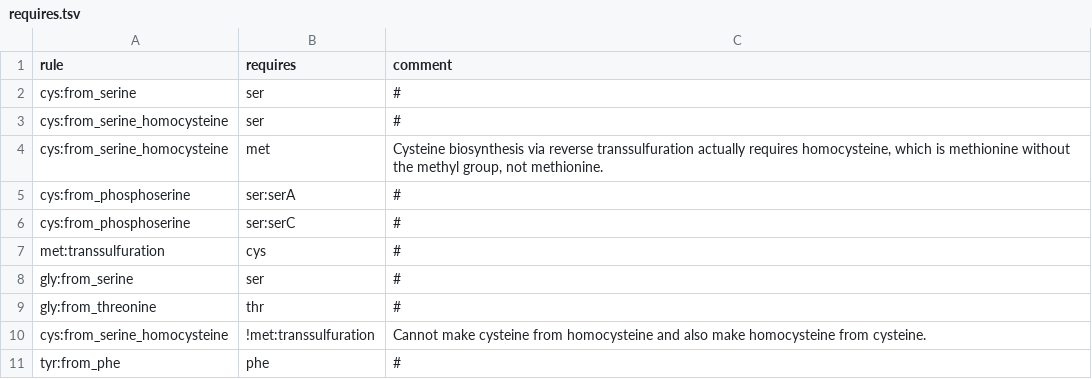
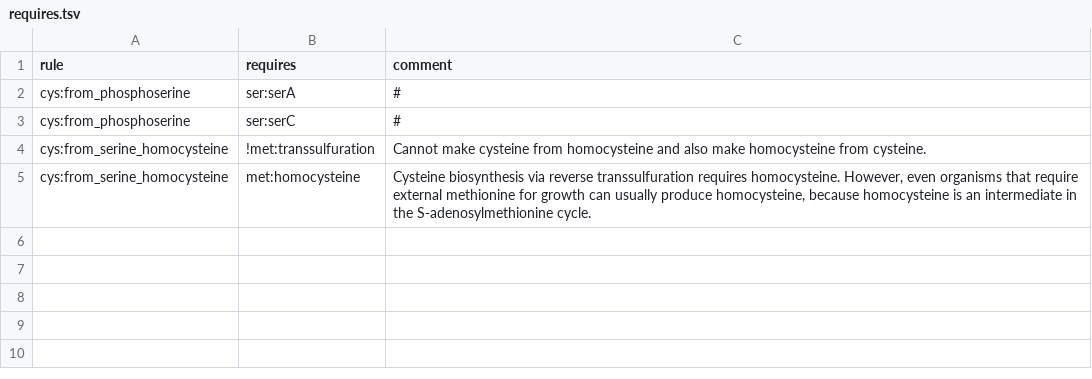
Before and after one commit to morgannprice/PaperBLAST, a TSV file: gaps/aa/requires.tsv, drawn as a sheet; removed rows and columns are numbered as before the commit, all else as after; the diff names each change by its address in the sheet, - before the commit and + after, or states it on an @@ line.

Commit message:
Inter-pathway requirements for amino acid biosynthesis

```diff
--- a/gaps/aa/requires.tsv
+++ b/gaps/aa/requires.tsv
-row 2: cys:from_serine | ser | #
-row 3: cys:from_serine_homocysteine | ser | #
-row 4: cys:from_serine_homocysteine | met | Cysteine biosynthesis via reverse transsulfuration actually requires homocysteine, which is methionine without the methyl group, not methionine.
-row 7: met:transsulfuration | cys | #
-row 8: gly:from_serine | ser | #
-row 9: gly:from_threonine | thr | #
-row 11: tyr:from_phe | phe | #
+row 5: cys:from_serine_homocysteine | met:homocysteine | Cysteine biosynthesis via reverse transsulfuration requires homocysteine. However, even organisms that require external methionine for growth can usually produce homocysteine, because homocysteine is an intermediate in the S-adenosylmethionine cycle.
```
